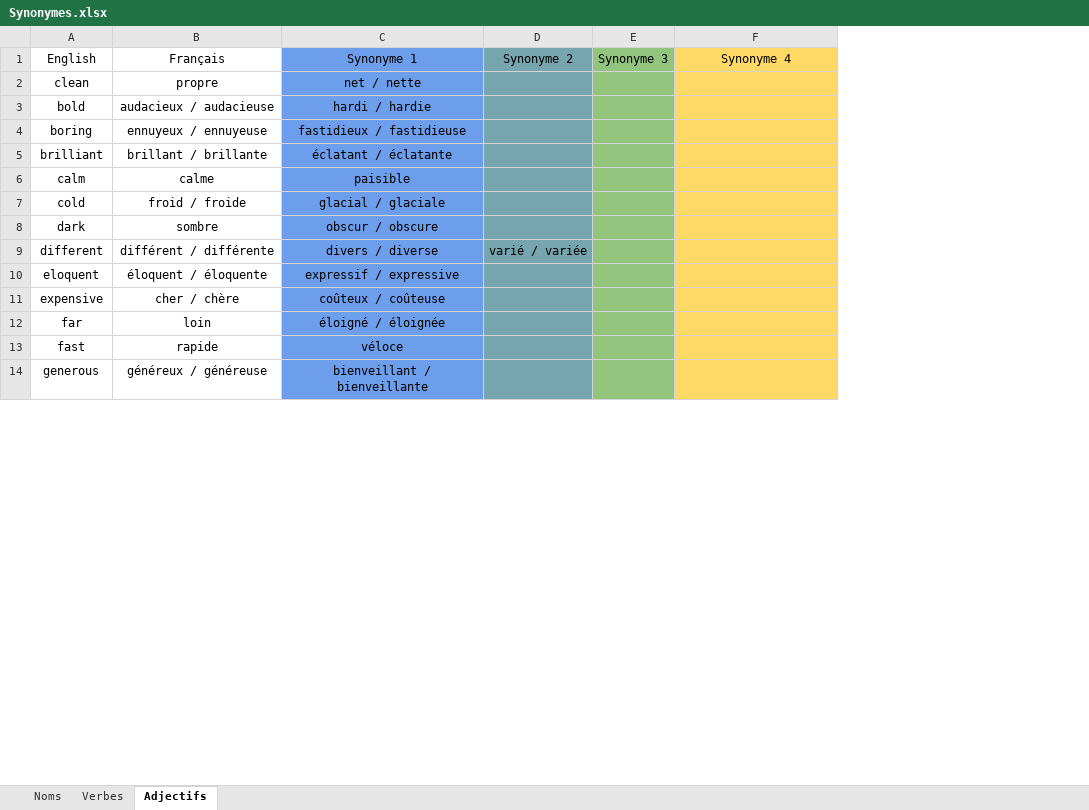
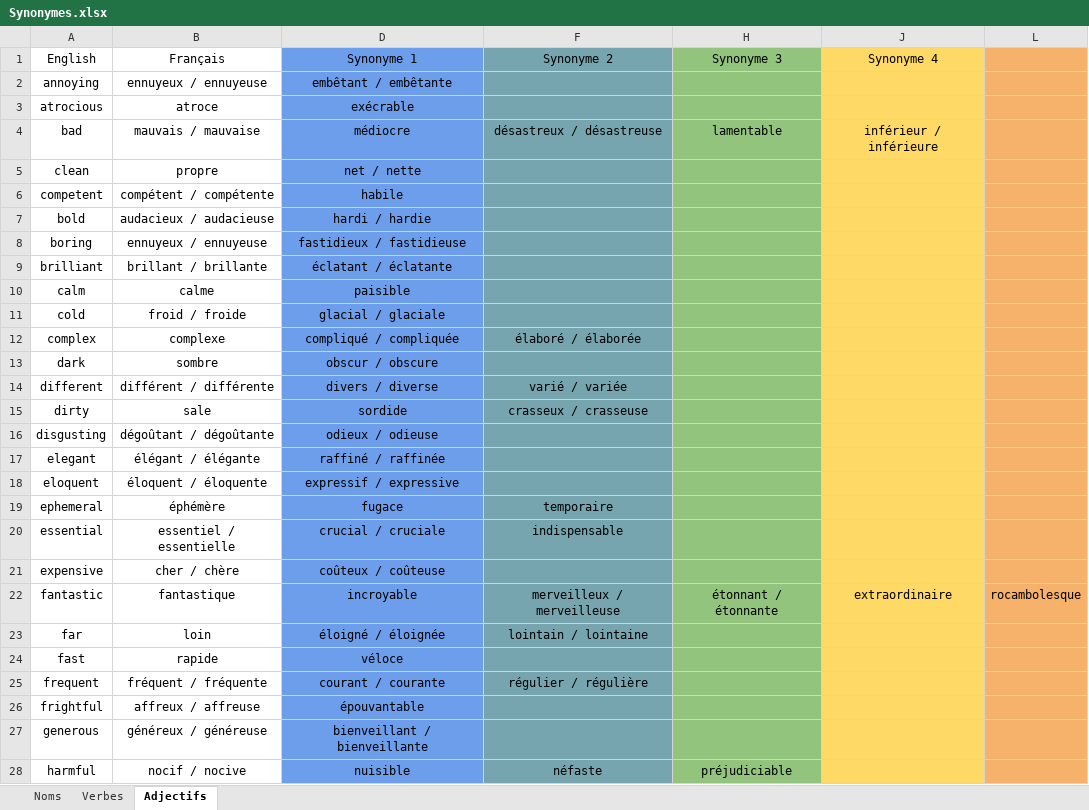
Before and after one commit to JusticeForSure2026/TEF_Synonyms, an Excel workbook: Synonymes.xlsx, sheet Adjectifs, drawn as a sheet; only a part is shown; values as stored, in another font and other column widths than the file's, no borders; charts and pictures not drawn; removed rows and columns are numbered as before the commit, all else as after; the diff covers the shown part only; the diff names each change by its address in the sheet, - before the commit and + after, or states it on an @@ line.

```diff
--- a/Synonymes.xlsx (sheet Adjectifs)
+++ b/Synonymes.xlsx (sheet Adjectifs)
-column D (Synonyme 2), row 9: varié / variée
@@ column E (Synonyme 3) hidden, empty @@
+column F (Synonyme 2), row 14: varié / variée; row 23: lointain / lointaine
+column H (Synonyme 3), empty
+column L, empty
+row 2: annoying | ennuyeux / ennuyeuse | embêtant / embêtante
+row 3: atrocious | atroce | exécrable
+row 4: bad | mauvais / mauvaise | médiocre | désastreux / désastreuse | lamentable | inférieur / inférieure
+row 6: competent | compétent / compétente | habile
+row 12: complex | complexe | compliqué / compliquée | élaboré / élaborée
+row 15: dirty | sale | sordide | crasseux / crasseuse
+row 16: disgusting | dégoûtant / dégoûtante | odieux / odieuse
+row 17: elegant | élégant / élégante | raffiné / raffinée
+row 19: ephemeral | éphémère | fugace | temporaire
+row 20: essential | essentiel / essentielle | crucial / cruciale | indispensable
+row 22: fantastic | fantastique | incroyable | merveilleux / merveilleuse | étonnant / étonnante | extraordinaire | rocambolesque
+row 25: frequent | fréquent / fréquente | courant / courante | régulier / régulière
+row 26: frightful | affreux / affreuse | épouvantable
+row 28: harmful | nocif / nocive | nuisible | néfaste | préjudiciable
```
Also changed, not shown: 527 added rows and 2 edited cells elsewhere in this sheet, sheet Noms, sheet Verbes, hidden cells, 2 other files.
